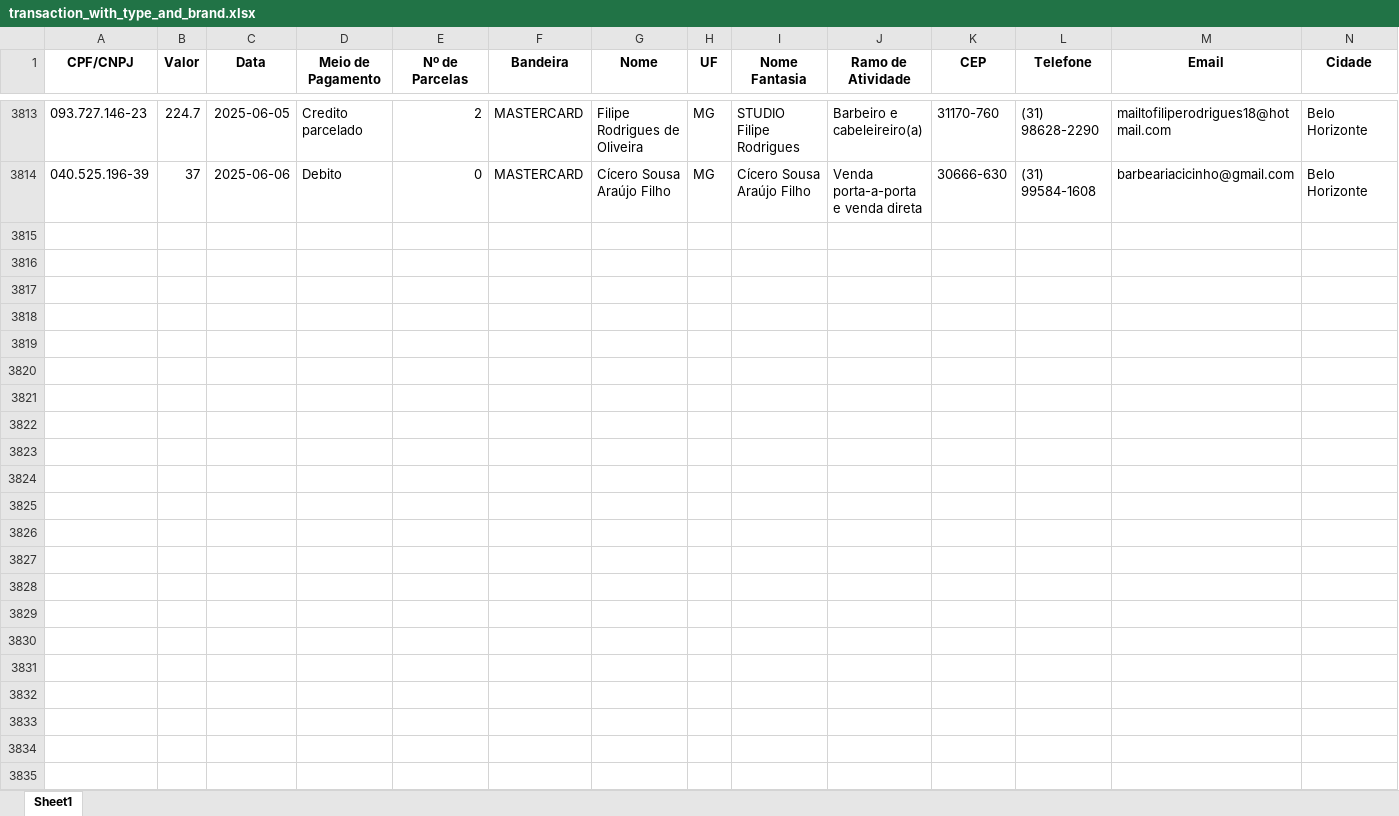
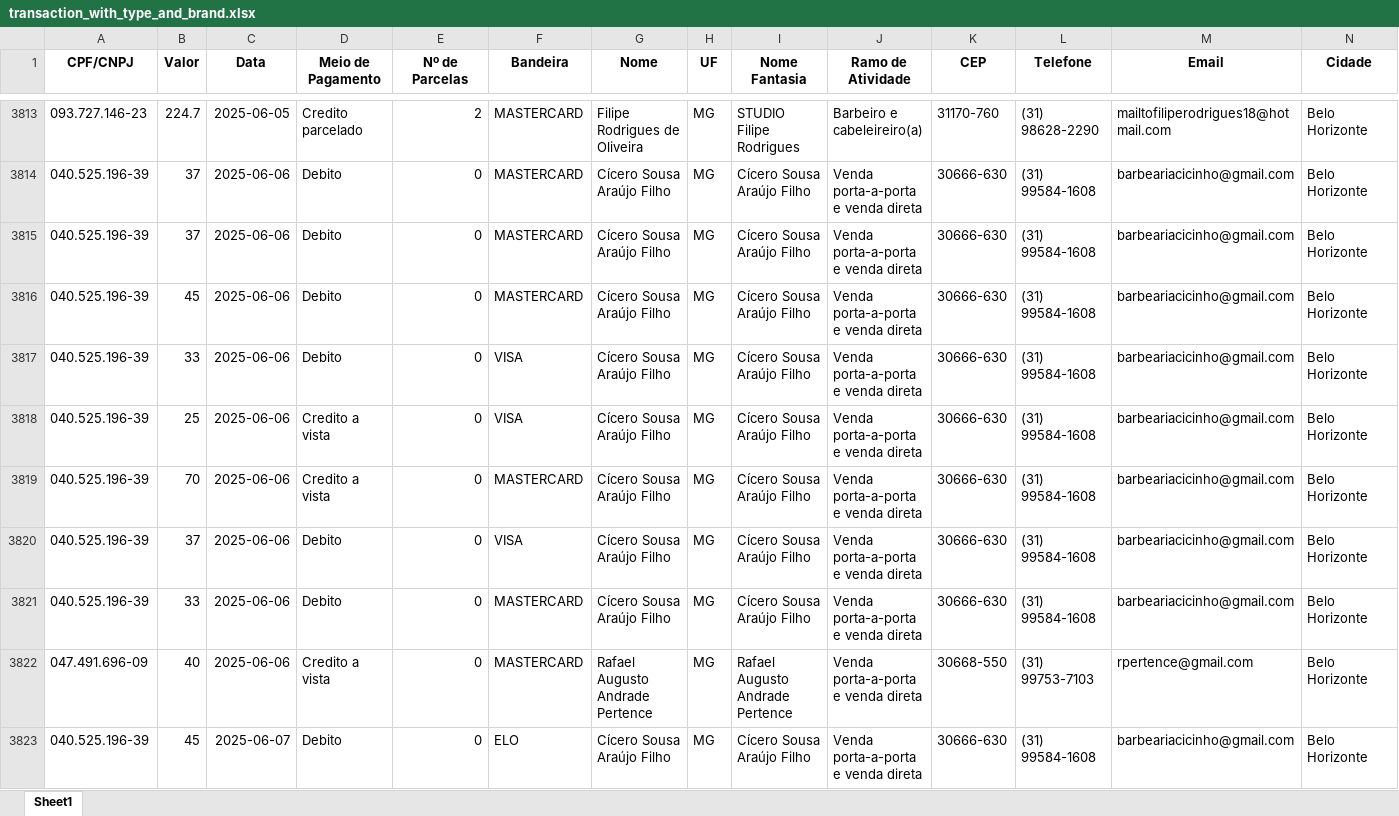
Before and after one commit to vitormartinsc/inter-scraping, an Excel workbook: transaction_with_type_and_brand.xlsx, sheet Sheet1, drawn as a sheet; only a part is shown, gaps mark what is left out; values as stored, in another font and other column widths than the file's, no borders; rows hold the shown columns only; the diff covers the shown part only; the diff names each change by its address in the sheet, - before the commit and + after, or states it on an @@ line.

```diff
--- a/transaction_with_type_and_brand.xlsx (sheet Sheet1)
+++ b/transaction_with_type_and_brand.xlsx (sheet Sheet1)
+row 3815: 040.525.196-39 | 37 | 2025-06-06 | Debito | 0 | MASTERCARD | Cícero Sousa Araújo Filho | MG | Cícero Sousa Araújo Filho | Venda porta-a-porta e venda direta | 30666-630 | (31) 99584-1608 | barbeariacicinho@gmail.com | Belo Horizonte
+row 3816: 040.525.196-39 | 45 | 2025-06-06 | Debito | 0 | MASTERCARD | Cícero Sousa Araújo Filho | MG | Cícero Sousa Araújo Filho | Venda porta-a-porta e venda direta | 30666-630 | (31) 99584-1608 | barbeariacicinho@gmail.com | Belo Horizonte
+row 3817: 040.525.196-39 | 33 | 2025-06-06 | Debito | 0 | VISA | Cícero Sousa Araújo Filho | MG | Cícero Sousa Araújo Filho | Venda porta-a-porta e venda direta | 30666-630 | (31) 99584-1608 | barbeariacicinho@gmail.com | Belo Horizonte
+row 3818: 040.525.196-39 | 25 | 2025-06-06 | Credito a vista | 0 | VISA | Cícero Sousa Araújo Filho | MG | Cícero Sousa Araújo Filho | Venda porta-a-porta e venda direta | 30666-630 | (31) 99584-1608 | barbeariacicinho@gmail.com | Belo Horizonte
+row 3819: 040.525.196-39 | 70 | 2025-06-06 | Credito a vista | 0 | MASTERCARD | Cícero Sousa Araújo Filho | MG | Cícero Sousa Araújo Filho | Venda porta-a-porta e venda direta | 30666-630 | (31) 99584-1608 | barbeariacicinho@gmail.com | Belo Horizonte
+row 3820: 040.525.196-39 | 37 | 2025-06-06 | Debito | 0 | VISA | Cícero Sousa Araújo Filho | MG | Cícero Sousa Araújo Filho | Venda porta-a-porta e venda direta | 30666-630 | (31) 99584-1608 | barbeariacicinho@gmail.com | Belo Horizonte
+row 3821: 040.525.196-39 | 33 | 2025-06-06 | Debito | 0 | MASTERCARD | Cícero Sousa Araújo Filho | MG | Cícero Sousa Araújo Filho | Venda porta-a-porta e venda direta | 30666-630 | (31) 99584-1608 | barbeariacicinho@gmail.com | Belo Horizonte
+row 3822: 047.491.696-09 | 40 | 2025-06-06 | Credito a vista | 0 | MASTERCARD | Rafael Augusto Andrade Pertence | MG | Rafael Augusto Andrade Pertence | Venda porta-a-porta e venda direta | 30668-550 | (31) 99753-7103 | rpertence@gmail.com | Belo Horizonte
+row 3823: 040.525.196-39 | 45 | 2025-06-07 | Debito | 0 | ELO | Cícero Sousa Araújo Filho | MG | Cícero Sousa Araújo Filho | Venda porta-a-porta e venda direta | 30666-630 | (31) 99584-1608 | barbeariacicinho@gmail.com | Belo Horizonte
```
Also changed, not shown: 11 added rows elsewhere in this sheet, 6 other files.
